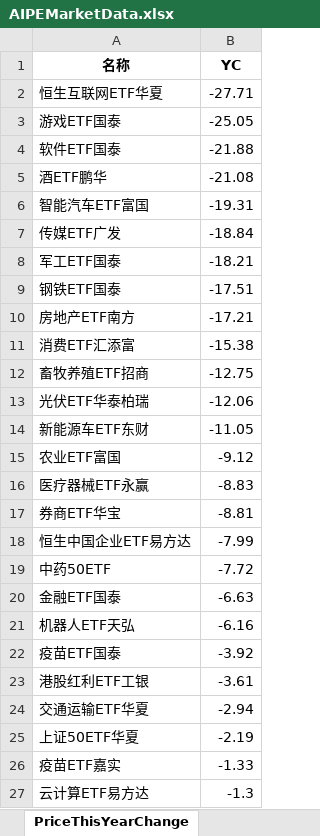
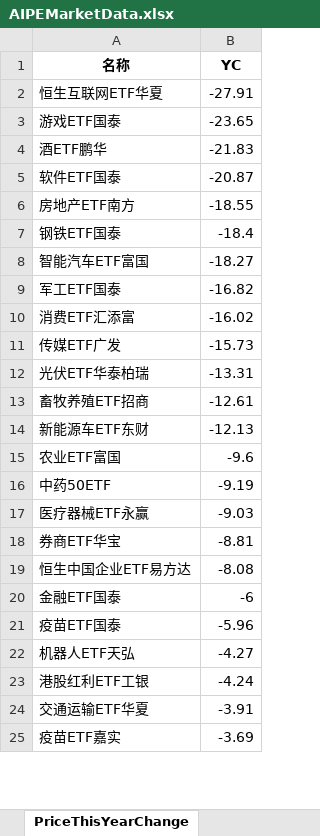
Before and after one commit to digital-era/AIPEMarketData, an Excel workbook: data/AIPEMarketData.xlsx, sheet PriceThisYearChange, drawn as a sheet; only a part is shown; values as stored, in another font and other column widths than the file's, no borders; removed rows and columns are numbered as before the commit, all else as after; the diff covers the shown part only; the diff names each change by its address in the sheet, - before the commit and + after, or states it on an @@ line.

```diff
--- a/data/AIPEMarketData.xlsx (sheet PriceThisYearChange)
+++ b/data/AIPEMarketData.xlsx (sheet PriceThisYearChange)
-B2 (YC): -27.71
+B2 (YC): -27.91
-B3 (YC): -25.05
+B3 (YC): -23.65
-row 4: 软件ETF国泰 | -21.88
-B4 (YC): -21.08
+B4 (YC): -21.83
+row 5: 软件ETF国泰 | -20.87
+row 6: 房地产ETF南方 | -18.55
+row 7: 钢铁ETF国泰 | -18.4
-B8 (YC): -19.31
+B8 (YC): -18.27
-row 7: 传媒ETF广发 | -18.84
-B9 (YC): -18.21
+B9 (YC): -16.82
-row 9: 钢铁ETF国泰 | -17.51
-row 10: 房地产ETF南方 | -17.21
-B10 (YC): -15.38
+B10 (YC): -16.02
-row 12: 畜牧养殖ETF招商 | -12.75
+row 11: 传媒ETF广发 | -15.73
-B12 (YC): -12.06
+B12 (YC): -13.31
+row 13: 畜牧养殖ETF招商 | -12.61
-B14 (YC): -11.05
+B14 (YC): -12.13
-B15 (YC): -9.12
+B15 (YC): -9.6
+row 16: 中药50ETF | -9.19
-B17 (YC): -8.83
+B17 (YC): -9.03
-B19 (YC): -7.99
+B19 (YC): -8.08
-row 19: 中药50ETF | -7.72
-B20 (YC): -6.63
+B20 (YC): -6
-row 21: 机器人ETF天弘 | -6.16
-B21 (YC): -3.92
+B21 (YC): -5.96
+row 22: 机器人ETF天弘 | -4.27
-B23 (YC): -3.61
+B23 (YC): -4.24
-B24 (YC): -2.94
+B24 (YC): -3.91
-row 25: 上证50ETF华夏 | -2.19
-B25 (YC): -1.33
+B25 (YC): -3.69
-row 27: 云计算ETF易方达 | -1.3
```
Also changed, not shown: 17 added rows, 15 removed rows and 22 edited cells elsewhere in this sheet, sheet DistributeHotIndustry, sheet TopStockIn5DaysMainFund, sheet ShareThisYearChange, sheet TopStockInTopPotScore, sheet PriceChangeFrom2021, sheet ShareChangeFrom2021, 7 more sheets, 15 other files.
